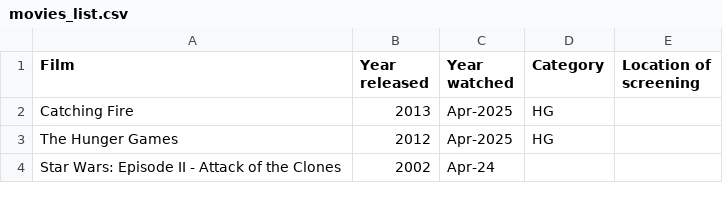
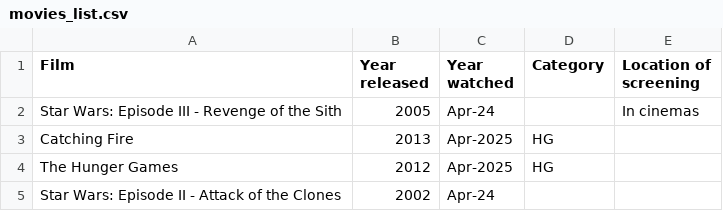
Before and after one commit to joshua-poon/poonos, a CSV file: _data/movies_list.csv, drawn as a sheet; only a part is shown; the diff names each change by its address in the sheet, - before the commit and + after, or states it on an @@ line.

```diff
--- a/_data/movies_list.csv
+++ b/_data/movies_list.csv
+row 2: Star Wars: Episode III - Revenge of the Sith | 2005 | Apr-24 |  | In cinemas
```
Also changed, not shown: 1 other file.
